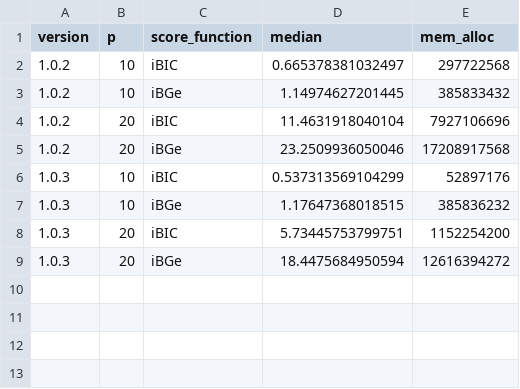
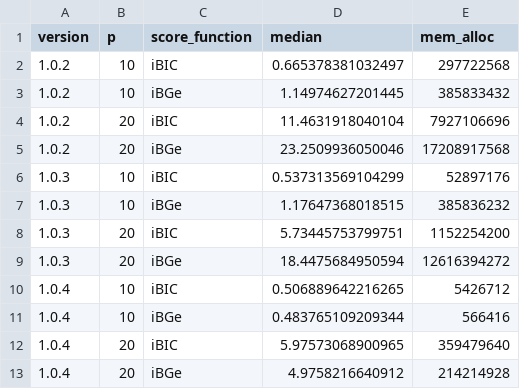
Before and after one commit to rcastelo/idlBNs, a CSV file: inst/extdata/benchmark_results.csv, drawn as a sheet; the diff names each change by its address in the sheet, - before the commit and + after, or states it on an @@ line.

Commit message:
Re-implementation of the iBGe() scoring function, simplifying code, adding per-node caching of the scores, and precomputation of global sufficient statistics. Added unit tests to make sure it yields the same results as the original vendored code

```diff
--- a/inst/extdata/benchmark_results.csv
+++ b/inst/extdata/benchmark_results.csv
+row 10: 1.0.4 | 10 | iBIC | 0.506889642216265 | 5426712
+row 11: 1.0.4 | 10 | iBGe | 0.483765109209344 | 566416
+row 12: 1.0.4 | 20 | iBIC | 5.97573068900965 | 359479640
+row 13: 1.0.4 | 20 | iBGe | 4.9758216640912 | 214214928
```
Also changed, not shown: 4 other files.
